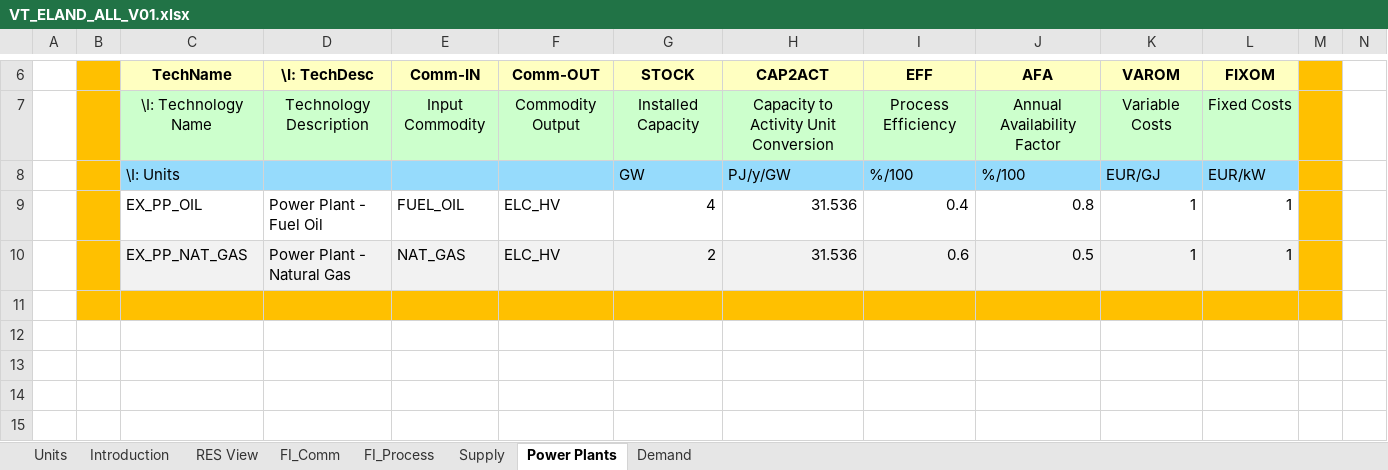
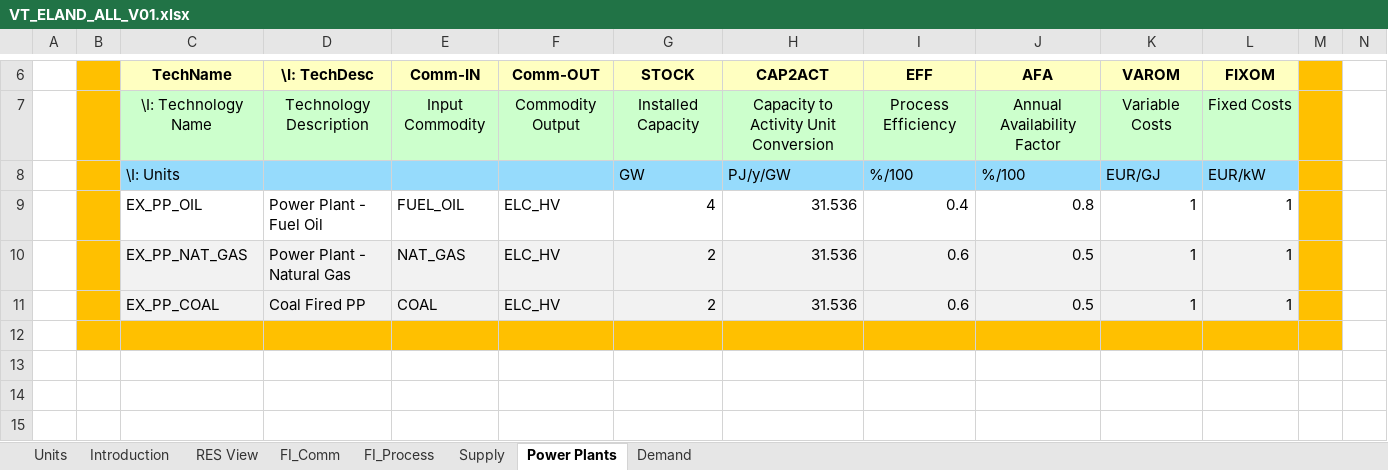
Before and after one commit to MartaFicek/SPK, an Excel workbook: VT_ELAND_ALL_V01.xlsx, sheet Power Plants, drawn as a sheet; only a part is shown, gaps mark what is left out; the shorter side is filled out with more unchanged rows; values as stored, in another font and other column widths than the file's, no borders; charts and pictures not drawn; rows hold the shown columns only; the diff names each change by its address in the sheet, - before the commit and + after, or states it on an @@ line.

```diff
--- a/VT_ELAND_ALL_V01.xlsx (sheet Power Plants)
+++ b/VT_ELAND_ALL_V01.xlsx (sheet Power Plants)
+row 11:  |  | EX_PP_COAL | Coal Fired PP | COAL | ELC_HV | 2 | 31.536 | 0.6 | 0.5 | 1 | 1
```
Also changed, not shown: sheet FI_Process, sheet FI_Comm, sheet Supply, charts or pictures.
